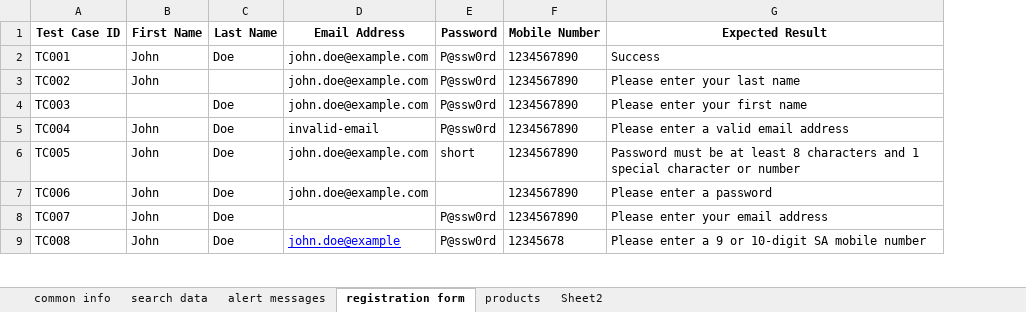
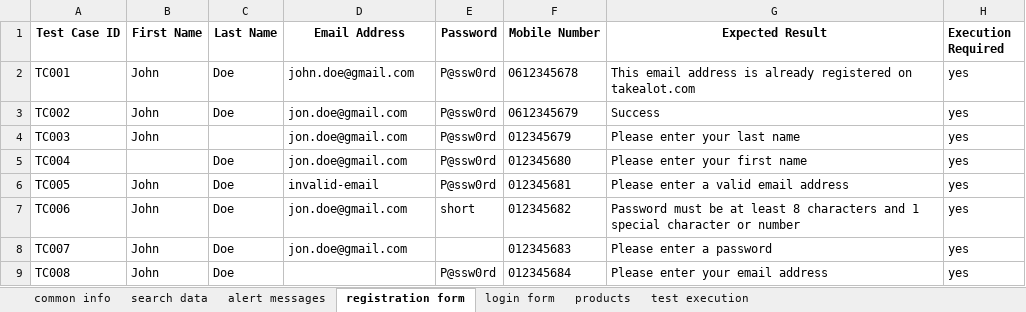
Before and after one commit to kwazinkosi/Takealot-Testing-Framework, an Excel workbook: src/main/resources/testdata.xlsx, sheet registration form, drawn as a sheet; only a part is shown; values as stored, in another font and other column widths than the file's, no borders; the diff covers the shown part only; the diff names each change by its address in the sheet, - before the commit and + after, or states it on an @@ line.

```diff
--- a/src/main/resources/testdata.xlsx (sheet registration form)
+++ b/src/main/resources/testdata.xlsx (sheet registration form)
-sheet tab: Sheet2
+sheet tab: test execution
+sheet tab: login form
+column H (Execution Required), rows 2-9: all yes
-D2 (Email Address): john.doe@example.com
+D2 (Email Address): john.doe@gmail.com
-F2 (Mobile Number): 1234567890
+F2 (Mobile Number): 0612345678
-G2 (Expected Result): Success
+G2 (Expected Result): This email address is already registered on takealot.com
-C3 (Last Name): (empty)
+C3 (Last Name): Doe
-D3:D4 (Email Address): john.doe@example.com
+D3:D4 (Email Address): jon.doe@gmail.com
-F3 (Mobile Number): 1234567890
+F3 (Mobile Number): 0612345679
-G3 (Expected Result): Please enter your last name
+G3 (Expected Result): Success
-B4 (First Name): (empty)
+B4 (First Name): John
-C4 (Last Name): Doe
+C4 (Last Name): (empty)
-F4 (Mobile Number): 1234567890
+F4 (Mobile Number): 012345679
-G4 (Expected Result): Please enter your first name
+G4 (Expected Result): Please enter your last name
-B5 (First Name): John
+B5 (First Name): (empty)
-D5 (Email Address): invalid-email
+D5 (Email Address): jon.doe@gmail.com
-F5 (Mobile Number): 1234567890
+F5 (Mobile Number): 012345680
-G5 (Expected Result): Please enter a valid email address
+G5 (Expected Result): Please enter your first name
-D6 (Email Address): john.doe@example.com
+D6 (Email Address): invalid-email
-E6 (Password): short
+E6 (Password): P@ssw0rd
-F6 (Mobile Number): 1234567890
+F6 (Mobile Number): 012345681
-G6 (Expected Result): Password must be at least 8 characters and 1 special character or number
+G6 (Expected Result): Please enter a valid email address
-D7 (Email Address): john.doe@example.com
+D7 (Email Address): jon.doe@gmail.com
-E7 (Password): (empty)
+E7 (Password): short
-F7 (Mobile Number): 1234567890
+F7 (Mobile Number): 012345682
-G7 (Expected Result): Please enter a password
+G7 (Expected Result): Password must be at least 8 characters and 1 special character or number
-D8 (Email Address): (empty)
+D8 (Email Address): jon.doe@gmail.com
-E8 (Password): P@ssw0rd
+E8 (Password): (empty)
-F8 (Mobile Number): 1234567890
+F8 (Mobile Number): 012345683
-G8 (Expected Result): Please enter your email address
+G8 (Expected Result): Please enter a password
-D9 (Email Address): john.doe@example
+D9 (Email Address): (empty)
-F9 (Mobile Number): 12345678
+F9 (Mobile Number): 012345684
-G9 (Expected Result): Please enter a 9 or 10-digit SA mobile number
+G9 (Expected Result): Please enter your email address
```
Also changed, not shown: 12 edited cells elsewhere in this sheet, 26 other files.
